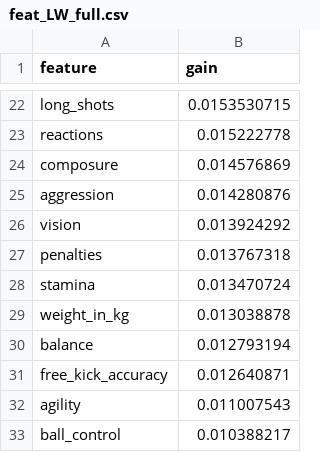
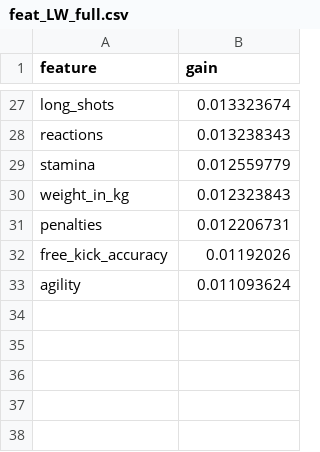
Before and after one commit to Yasonhadad/RePosition, a CSV file: models/feat_LW_full.csv, drawn as a sheet; only a part is shown, gaps mark what is left out; removed rows and columns are numbered as before the commit, all else as after; the diff covers the shown part only; the diff names each change by its address in the sheet, - before the commit and + after, or states it on an @@ line.

```diff
--- a/models/feat_LW_full.csv
+++ b/models/feat_LW_full.csv
-B27 (gain): 0.0153530715
+B27 (gain): 0.013323674
-B28 (gain): 0.015222778
+B28 (gain): 0.013238343
-row 24: composure | 0.014576869
-row 25: aggression | 0.014280876
-row 26: vision | 0.013924292
-row 27: penalties | 0.013767318
-B29 (gain): 0.013470724
+B29 (gain): 0.012559779
-B30 (gain): 0.013038878
+B30 (gain): 0.012323843
-row 30: balance | 0.012793194
+row 31: penalties | 0.012206731
-B32 (gain): 0.012640871
+B32 (gain): 0.01192026
-B33 (gain): 0.011007543
+B33 (gain): 0.011093624
-row 33: ball_control | 0.010388217
```
Also changed, not shown: 13 added rows, 8 removed rows and 12 edited cells elsewhere in this file, models/corr_CDM_with_target.csv, models/corr_LB_with_target.csv, 15 other files.
